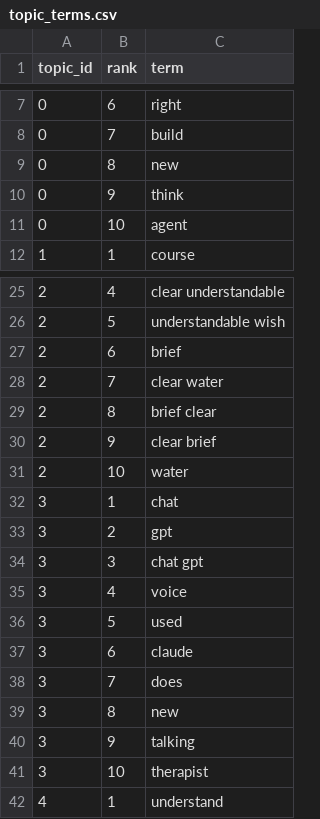
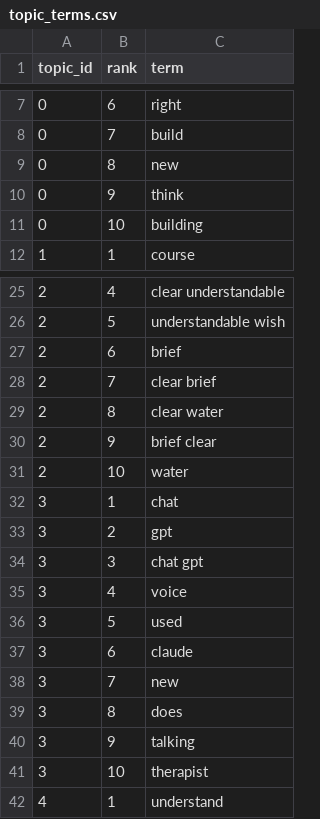
Before and after one commit to Shifali-Chandra/socialpulse-market-intelligence, a CSV file: data/reports/model_eval/topic_terms.csv, drawn as a sheet; only a part is shown, gaps mark what is left out.

```diff
--- a/data/reports/model_eval/topic_terms.csv
+++ b/data/reports/model_eval/topic_terms.csv
@@ -10,3 +10,3 @@
 0,9,think
-0,10,agent
+0,10,building
 1,1,course
@@ -27,5 +27,5 @@
 2,6,brief
-2,7,clear water
-2,8,brief clear
-2,9,clear brief
+2,7,clear brief
+2,8,clear water
+2,9,brief clear
 2,10,water
@@ -37,4 +37,4 @@
 3,6,claude
-3,7,does
-3,8,new
+3,7,new
+3,8,does
 3,9,talking
```
Also changed, not shown: data/reports/features/engagement_by_topic.csv, data/reports/features/topic_by_keyword.csv, 6 other files.
